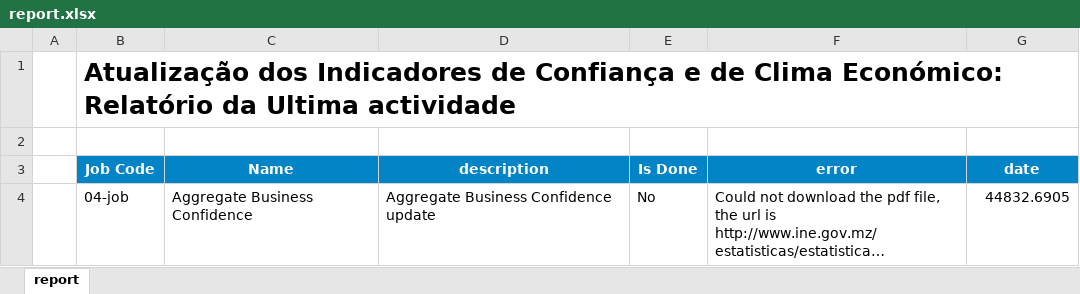
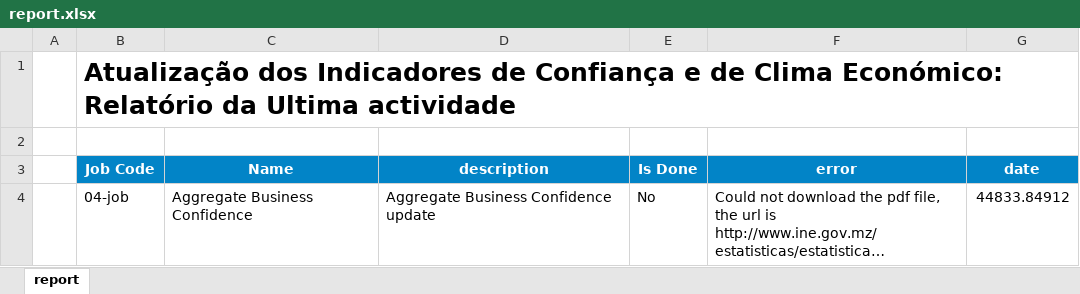
Before and after one commit to cym3/economist-update, an Excel workbook: src/businessConfidenceAggregate/assets/report.xlsx, sheet report, drawn as a sheet; long unchanged cells end in …; values as stored, in another font and other column widths than the file's, no borders; conditional formats not drawn; the diff names each change by its address in the sheet, - before the commit and + after, or states it on an @@ line.

```diff
--- a/src/businessConfidenceAggregate/assets/report.xlsx (sheet report)
+++ b/src/businessConfidenceAggregate/assets/report.xlsx (sheet report)
-G4 (date): 44832.6905
+G4 (date): 44833.84912
```
Also changed, not shown: src/economicActivityAggregate/assets/report.xlsx, 35 other files.
